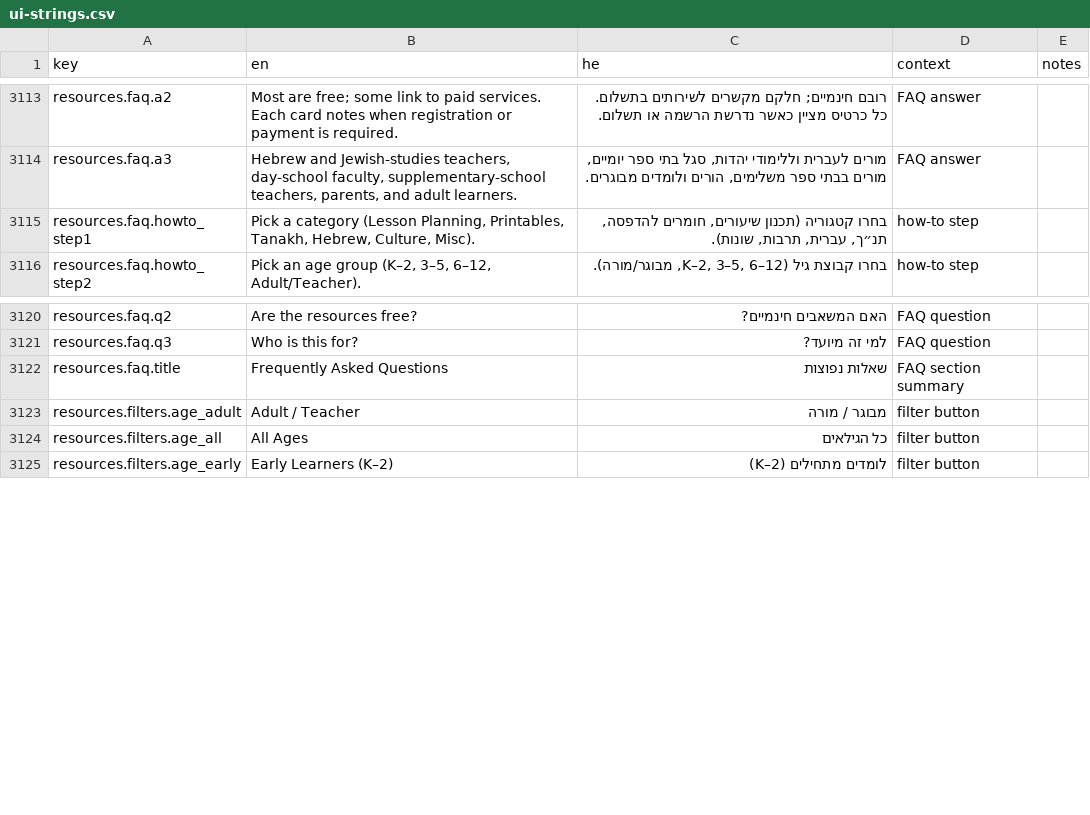
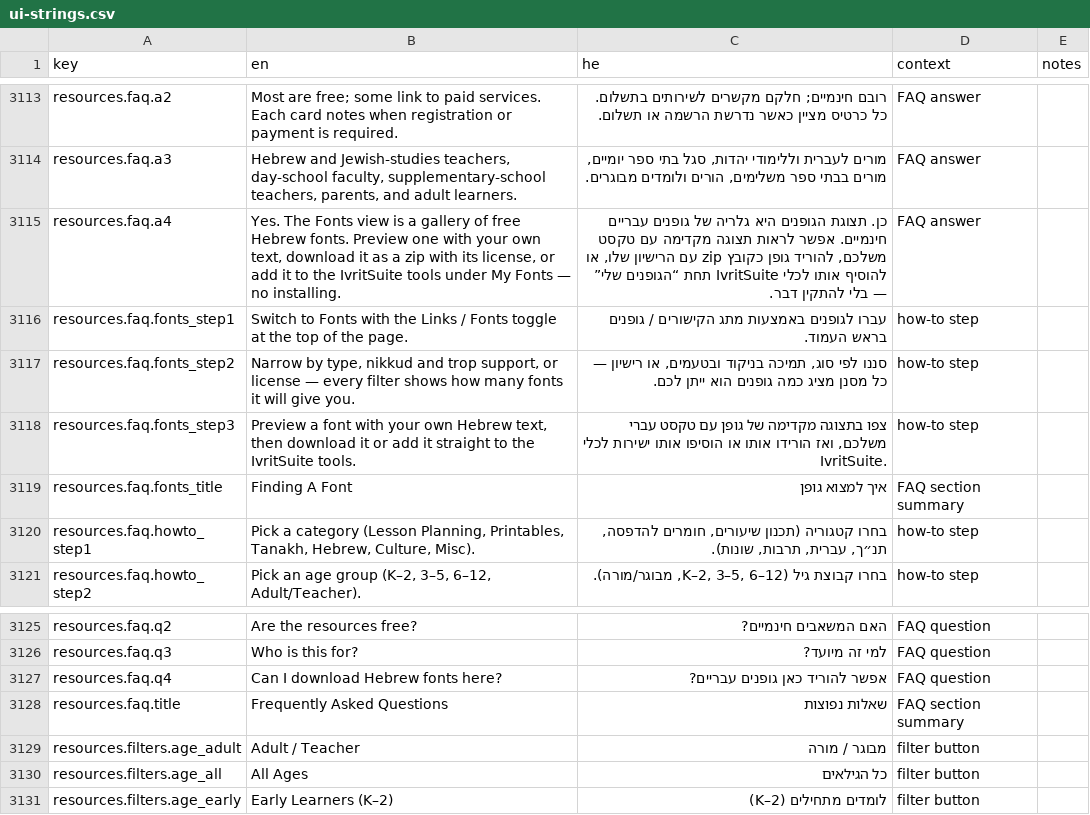
Before and after one commit to Hbleiberg/Hebrew_Blender, a CSV file: locales/ui-strings.csv, drawn as a sheet; only a part is shown, gaps mark what is left out; the diff names each change by its address in the sheet, - before the commit and + after, or states it on an @@ line.

```diff
--- a/locales/ui-strings.csv
+++ b/locales/ui-strings.csv
+row 3115: resources.faq.a4 | Yes. The Fonts view is a gallery of free Hebrew fonts. Preview one with your own text, download it as a zip with its license, or add it to the IvritSuite tools under My Fonts — no installing. | כן. תצוגת הגופנים היא גלריה של גופנים עבריים חינמיים. אפשר לראות תצוגה מקדימה עם טקסט משלכם, להוריד גופן כקובץ zip עם הרישיון שלו, או להוסיף אותו לכלי IvritSuite תחת “הגופנים שלי” — בלי להתקין דבר. | FAQ answer
+row 3116: resources.faq.fonts_step1 | Switch to Fonts with the Links / Fonts toggle at the top of the page. | עברו לגופנים באמצעות מתג הקישורים / גופנים בראש העמוד. | how-to step
+row 3117: resources.faq.fonts_step2 | Narrow by type, nikkud and trop support, or license — every filter shows how many fonts it will give you. | סננו לפי סוג, תמיכה בניקוד ובטעמים, או רישיון — כל מסנן מציג כמה גופנים הוא ייתן לכם. | how-to step
+row 3118: resources.faq.fonts_step3 | Preview a font with your own Hebrew text, then download it or add it straight to the IvritSuite tools. | צפו בתצוגה מקדימה של גופן עם טקסט עברי משלכם, ואז הורידו אותו או הוסיפו אותו ישירות לכלי IvritSuite. | how-to step
+row 3119: resources.faq.fonts_title | Finding A Font | איך למצוא גופן | FAQ section summary
+row 3127: resources.faq.q4 | Can I download Hebrew fonts here? | אפשר להוריד כאן גופנים עבריים? | FAQ question
```
Also changed, not shown: 4 other files.
